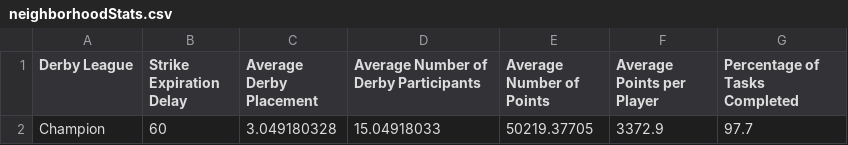
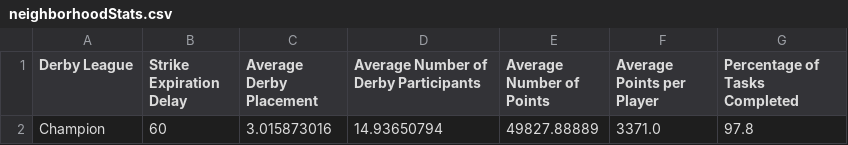
Before and after one commit to azuremeadows/azuremeadows.github.io, a CSV file: docs/_data/neighborhoodStats.csv, drawn as a sheet.

```diff
--- a/docs/_data/neighborhoodStats.csv
+++ b/docs/_data/neighborhoodStats.csv
@@ -1,2 +1,2 @@
 "Derby League","Strike Expiration Delay","Average Derby Placement","Average Number of Derby Participants","Average Number of Points","Average Points per Player","Percentage of Tasks Completed"
-"Champion","60","3.049180328","15.04918033","50219.37705","3372.9","97.7"
+"Champion","60","3.015873016","14.93650794","49827.88889","3371.0","97.8"
```
Also changed, not shown: docs/_data/DerbyHistory.csv, docs/_data/memberStats.csv.
